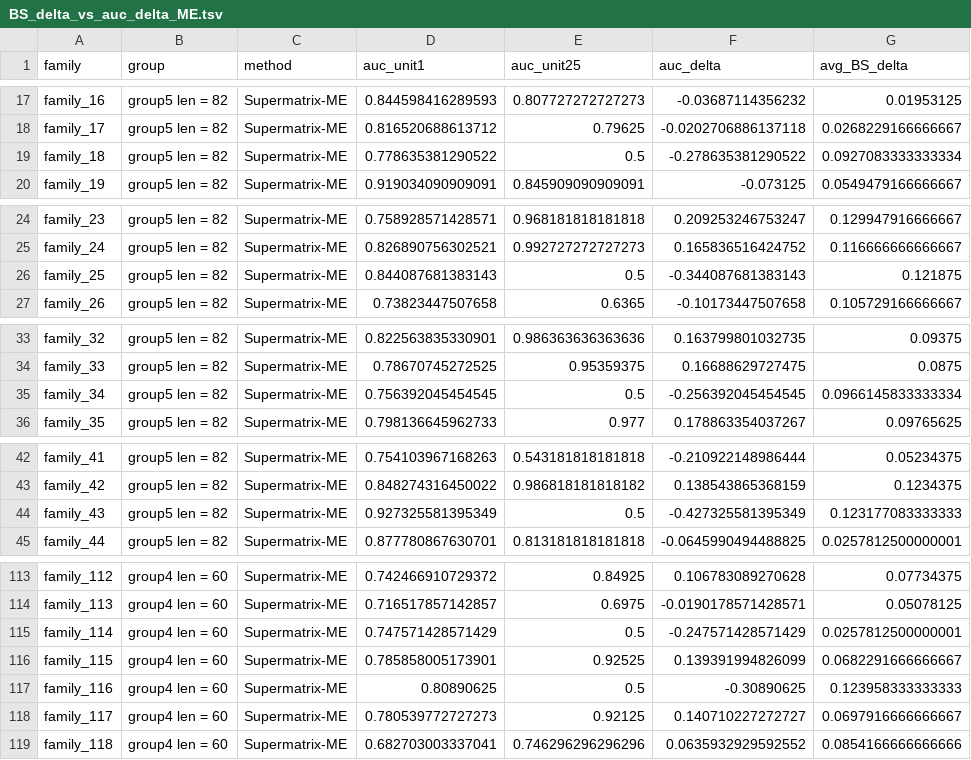
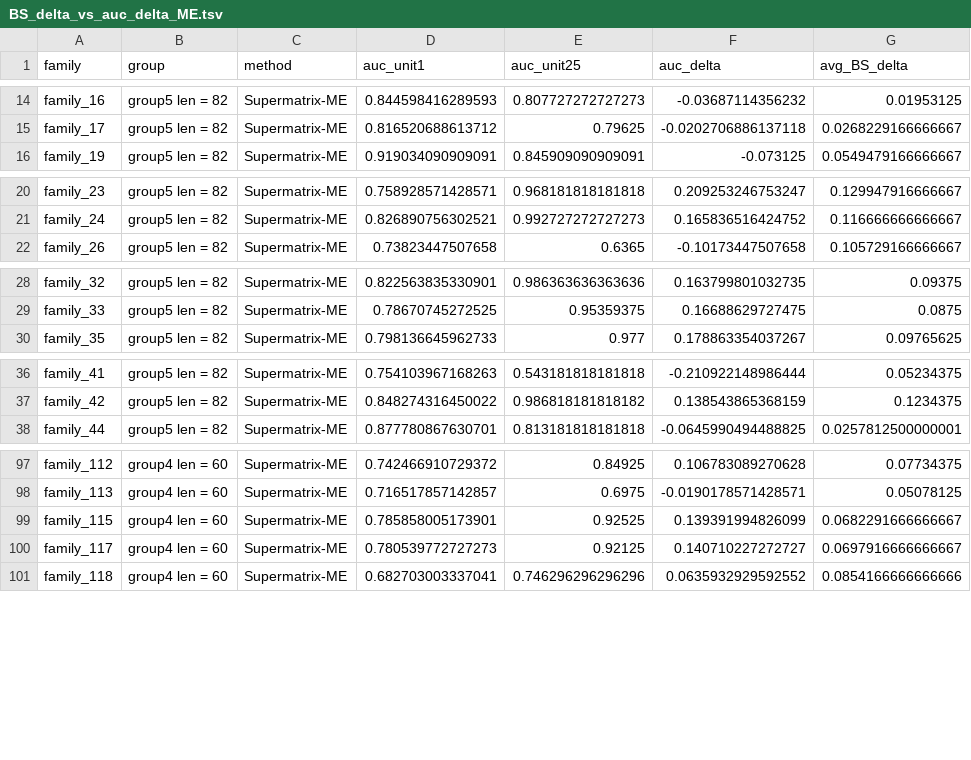
Before and after one commit to alessiovignoli/paralogs-nf, a TSV file: analysis/tables/BS_delta_vs_auc_delta_ME.tsv, drawn as a sheet; only a part is shown, gaps mark what is left out; the diff covers the shown part only; the diff names each change by its address in the sheet, - before the commit and + after, or states it on an @@ line.

```diff
--- a/analysis/tables/BS_delta_vs_auc_delta_ME.tsv
+++ b/analysis/tables/BS_delta_vs_auc_delta_ME.tsv
-row 19: family_18 | group5 len = 82 | Supermatrix-ME | 0.778635381290522 | 0.5 | -0.278635381290522 | 0.0927083333333334
-row 26: family_25 | group5 len = 82 | Supermatrix-ME | 0.844087681383143 | 0.5 | -0.344087681383143 | 0.121875
-row 35: family_34 | group5 len = 82 | Supermatrix-ME | 0.756392045454545 | 0.5 | -0.256392045454545 | 0.0966145833333334
-row 44: family_43 | group5 len = 82 | Supermatrix-ME | 0.927325581395349 | 0.5 | -0.427325581395349 | 0.123177083333333
-row 115: family_114 | group4 len = 60 | Supermatrix-ME | 0.747571428571429 | 0.5 | -0.247571428571429 | 0.0257812500000001
-row 117: family_116 | group4 len = 60 | Supermatrix-ME | 0.80890625 | 0.5 | -0.30890625 | 0.123958333333333
```
Also changed, not shown: 21 removed rows elsewhere in this file, analysis/tables/BS_delta_vs_auc_delta_ML.tsv, 3 other files.
